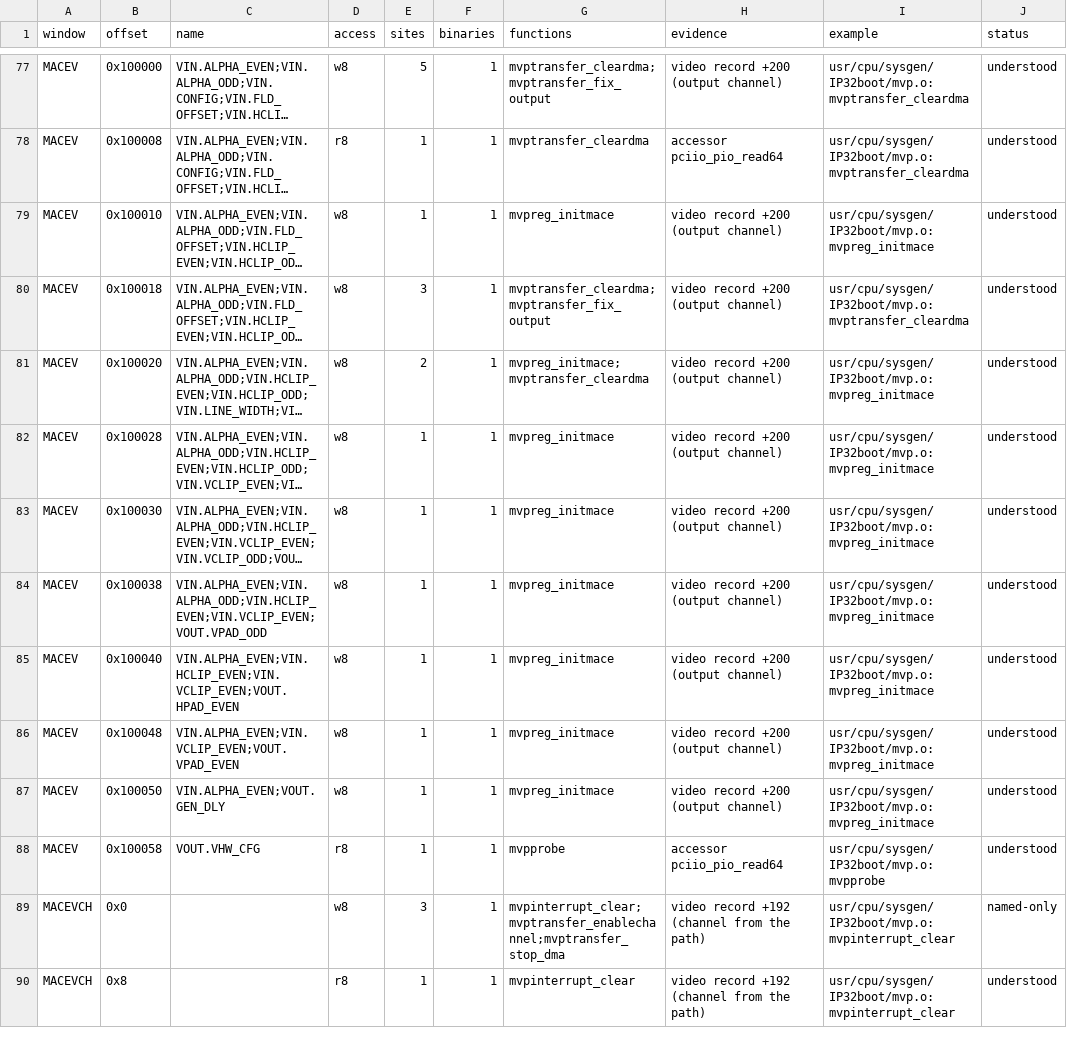
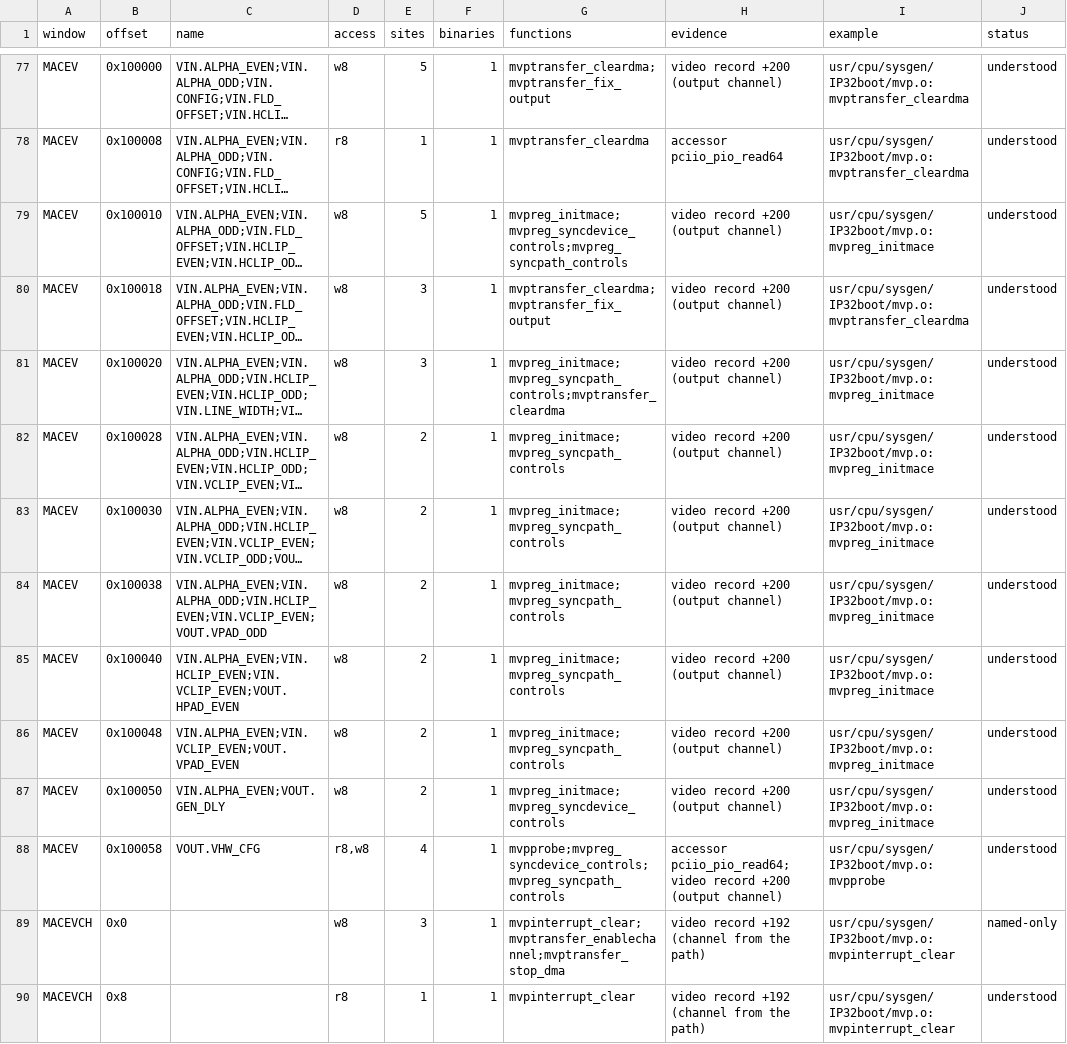
Before and after one commit to jamesbraid/crime, a TSV file: docs/inventory/mmio.tsv, drawn as a sheet; only a part is shown, gaps mark what is left out; long unchanged cells end in …; the diff covers the shown part only; the diff names each change by its address in the sheet, - before the commit and + after, or states it on an @@ line.

Commit message:
docs: read the three writers of the video output's chip configuration
mvpreg_setpassthru, mvpreg_syncdevice_controls and mvpreg_syncpath_controls
are the only routines of the video driver that store to VHW_CFG, and they
also rebuild the output configuration word and the genlock delay. Read each
in full: the order of the final stores, the jump table on the input index,
and which fields each one drives, with the bit meanings checked against the
MACE specification.

Name the three in the +192, +200 and +204 pointer rules so their sites
become rows. The routines they call are not read, so the input index and
the preset results stay open; that is recorded in the open questions.

```diff
--- a/docs/inventory/mmio.tsv
+++ b/docs/inventory/mmio.tsv
-E79 (sites): 1
+E79 (sites): 5
-G79 (functions): mvpreg_initmace
+G79 (functions): mvpreg_initmace;mvpreg_syncdevice_controls;mvpreg_syncpath_controls
-E81 (sites): 2
+E81 (sites): 3
-G81 (functions): mvpreg_initmace;mvptransfer_cleardma
+G81 (functions): mvpreg_initmace;mvpreg_syncpath_controls;mvptransfer_cleardma
-E82:E87 (sites): 1
+E82:E87 (sites): 2
-G82:G86 (functions): mvpreg_initmace
+G82:G86 (functions): mvpreg_initmace;mvpreg_syncpath_controls
-G87 (functions): mvpreg_initmace
+G87 (functions): mvpreg_initmace;mvpreg_syncdevice_controls
-D88 (access): r8
+D88 (access): r8,w8
-E88 (sites): 1
+E88 (sites): 4
-G88 (functions): mvpprobe
+G88 (functions): mvpprobe;mvpreg_syncdevice_controls;mvpreg_syncpath_controls
-H88 (evidence): accessor pciio_pio_read64
+H88 (evidence): accessor pciio_pio_read64;video record +200 (output channel)
```
Also changed, not shown: 24 edited cells elsewhere in this file, docs/inventory/binaries.tsv, docs/inventory/summary.tsv, 6 other files.
